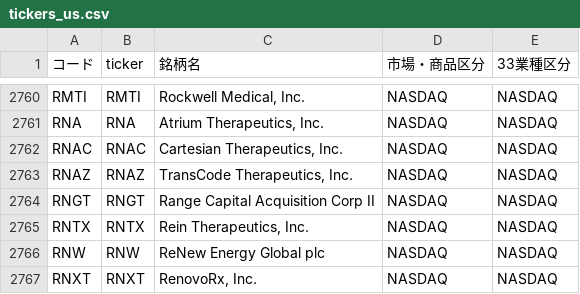
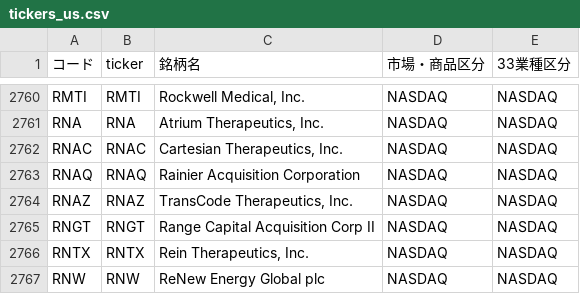
Before and after one commit to mnghfxiidm4ad-rgb/Stock-Price-Heat-Map, a CSV file: lists/tickers_us.csv, drawn as a sheet; only a part is shown, gaps mark what is left out; the shorter side is filled out with more unchanged rows; the diff names each change by its address in the sheet, - before the commit and + after, or states it on an @@ line.

```diff
--- a/lists/tickers_us.csv
+++ b/lists/tickers_us.csv
+row 2763: RNAQ | RNAQ | Rainier Acquisition Corporation | NASDAQ | NASDAQ
```
Also changed, not shown: 3 other files.
